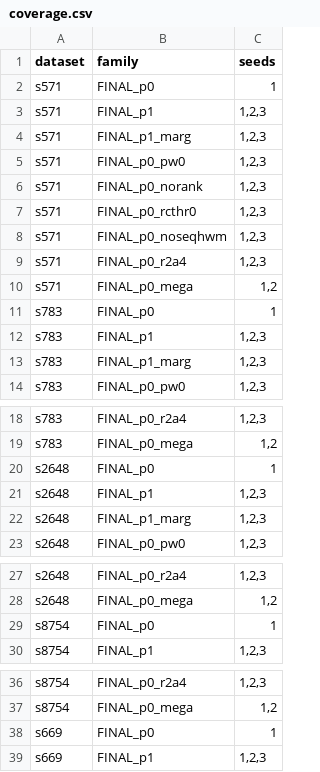
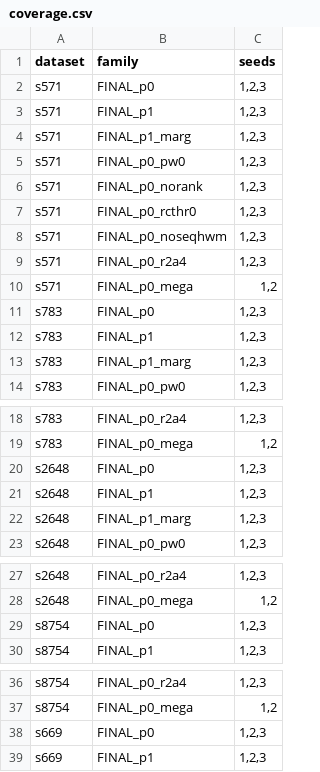
Before and after one commit to SKTeamLab/esm-msr, a CSV file: analysis/results/16_ablation/coverage.csv, drawn as a sheet; only a part is shown, gaps mark what is left out; the diff covers the shown part only.

```diff
--- a/analysis/results/16_ablation/coverage.csv
+++ b/analysis/results/16_ablation/coverage.csv
@@ -1,3 +1,3 @@
 dataset,family,seeds
-s571,FINAL_p0,1
+s571,FINAL_p0,"1,2,3"
 s571,FINAL_p1,"1,2,3"
@@ -10,3 +10,3 @@ s571,FINAL_p0_r2a4,"1,2,3"
 s571,FINAL_p0_mega,"1,2"
-s783,FINAL_p0,1
+s783,FINAL_p0,"1,2,3"
 s783,FINAL_p1,"1,2,3"
@@ -19,3 +19,3 @@ s783,FINAL_p0_r2a4,"1,2,3"
 s783,FINAL_p0_mega,"1,2"
-s2648,FINAL_p0,1
+s2648,FINAL_p0,"1,2,3"
 s2648,FINAL_p1,"1,2,3"
@@ -28,3 +28,3 @@ s2648,FINAL_p0_r2a4,"1,2,3"
 s2648,FINAL_p0_mega,"1,2"
-s8754,FINAL_p0,1
+s8754,FINAL_p0,"1,2,3"
 s8754,FINAL_p1,"1,2,3"
@@ -37,3 +37,3 @@ s8754,FINAL_p0_r2a4,"1,2,3"
 s8754,FINAL_p0_mega,"1,2"
-s669,FINAL_p0,1
+s669,FINAL_p0,"1,2,3"
 s669,FINAL_p1,"1,2,3"
```
Also changed, not shown: 17 edited cells elsewhere in this file, analysis/results/16_ablation/delta_s1.csv, analysis/results/16_ablation/head_choice.csv, 16 other files.
